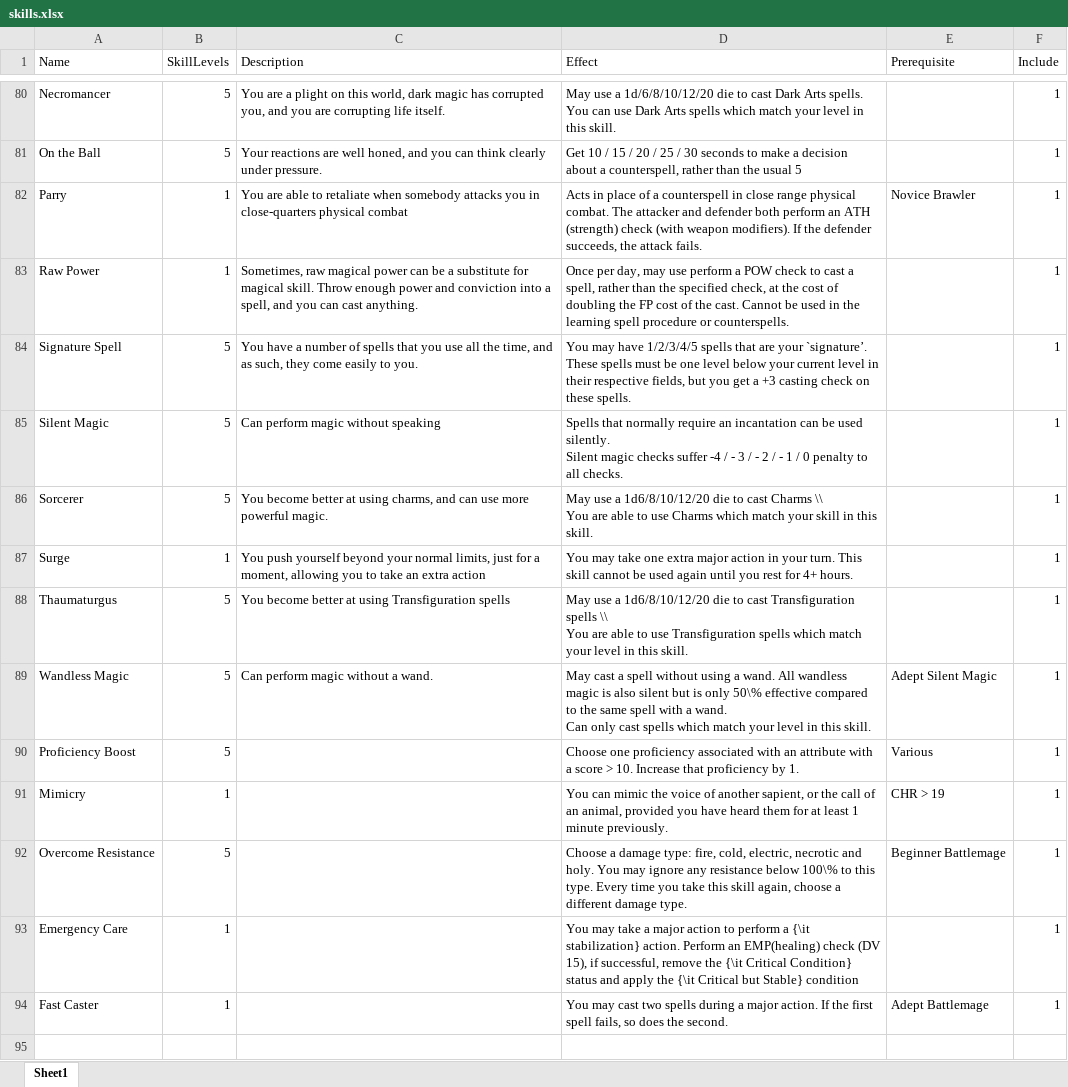
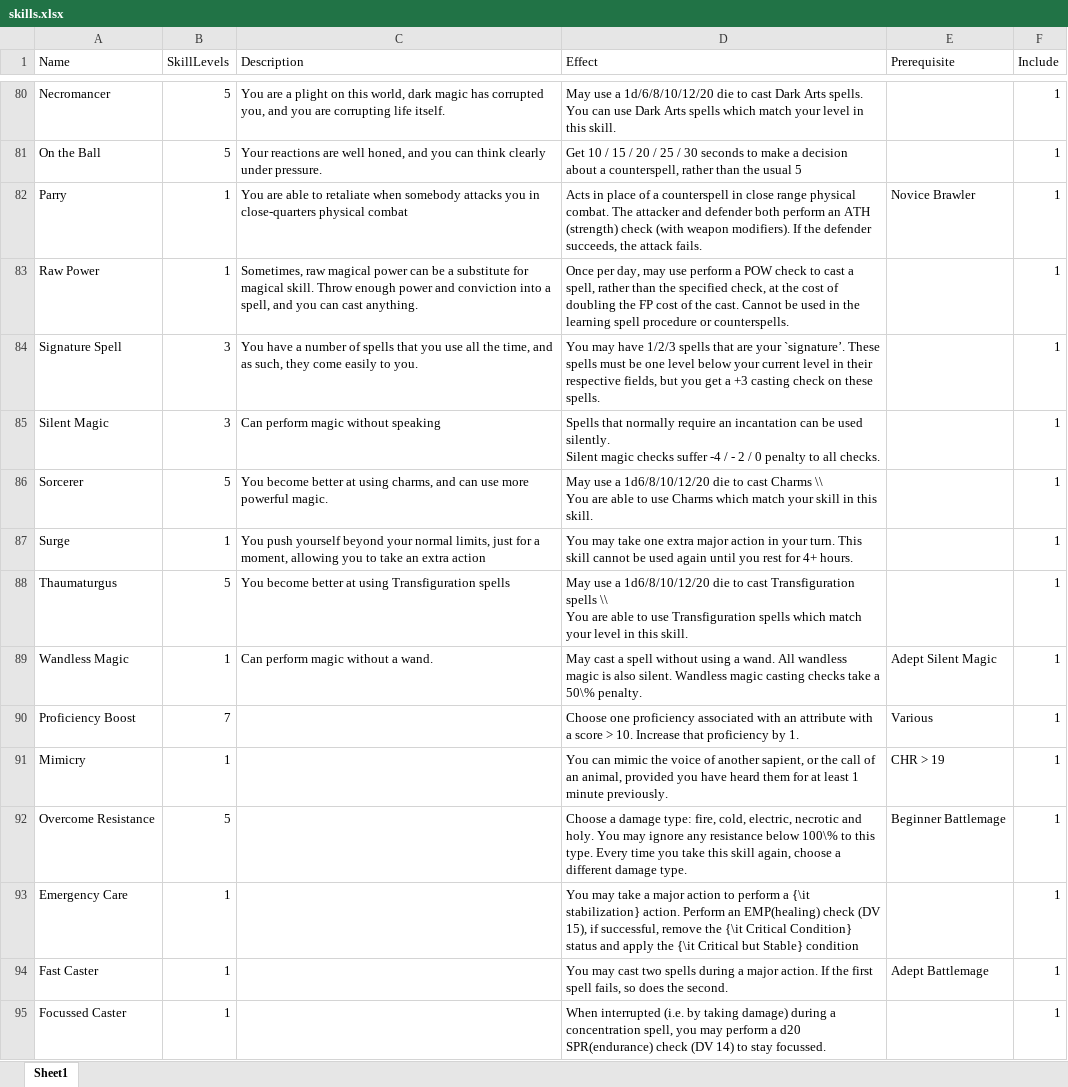
Before and after one commit to DrFraserGovil/HPRPG, an Excel workbook: CoreRulebook/Data/skills.xlsx, sheet Sheet1, drawn as a sheet; only a part is shown, gaps mark what is left out; values as stored, in another font and other column widths than the file's, no borders; ↵ is a line break in a cell; the diff names each change by its address in the sheet, - before the commit and + after, or states it on an @@ line.

```diff
--- a/CoreRulebook/Data/skills.xlsx (sheet Sheet1)
+++ b/CoreRulebook/Data/skills.xlsx (sheet Sheet1)
-B84:B85 (SkillLevels): 5
+B84:B85 (SkillLevels): 3
-D84 (Effect): …may have 1/2/3/4/5 spells that…
+D84 (Effect): …may have 1/2/3 spells that…
-D85 (Effect): …/ - 3 / - 2 / - 1 / 0…
+D85 (Effect): …/ - 2 / 0…
-B89 (SkillLevels): 5
+B89 (SkillLevels): 1
-D89 (Effect): …is also silent but is only 50\% effective compared to the same spell with a wand. ↵ Can only cast spells which match your level in this skill.
+D89 (Effect): …is also silent. Wandless magic casting checks take a 50\% penalty.
-B90 (SkillLevels): 5
+B90 (SkillLevels): 7
+row 95: Focussed Caster | 1 |  | When interrupted (i.e. by taking damage) during a concentration spell, you may perform a d20 SPR(endurance) check (DV 14) to stay focussed. |  | 1
```
Also changed, not shown: CoreRulebook/Data/Archetypes/Oathkeeper.xlsx, 9 other files.
